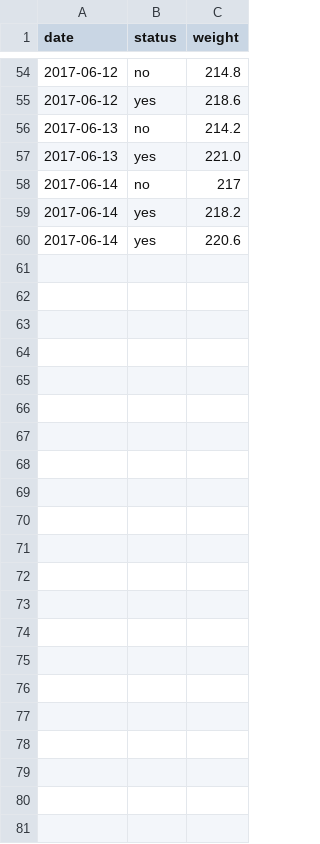
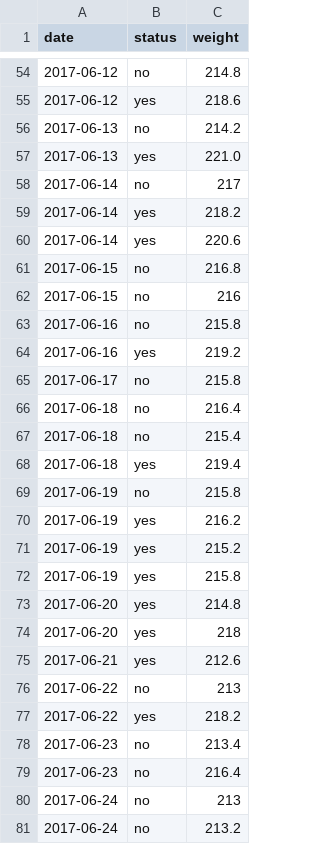
Before and after one commit to danluu/dump, a CSV file: weight/weights.csv, drawn as a sheet; only a part is shown, gaps mark what is left out.

Commit message:
Add more weights.

```diff
--- a/weight/weights.csv
+++ b/weight/weights.csv
@@ -60 +60,22 @@ date,status,weight
 2017-06-14,yes,220.6
+2017-06-15,no,216.8
+2017-06-15,no,216
+2017-06-16,no,215.8
+2017-06-16,yes,219.2
+2017-06-17,no,215.8
+2017-06-18,no,216.4
+2017-06-18,no,215.4
+2017-06-18,yes,219.4
+2017-06-19,no,215.8
+2017-06-19,yes,216.2
+2017-06-19,yes,215.2
+2017-06-19,yes,215.8
+2017-06-20,yes,214.8
+2017-06-20,yes,218
+2017-06-21,yes,212.6
+2017-06-22,no,213
+2017-06-22,yes,218.2
+2017-06-23,no,213.4
+2017-06-23,no,216.4
+2017-06-24,no,213
+2017-06-24,no,213.2
```
Also changed, not shown: 1 other file.
